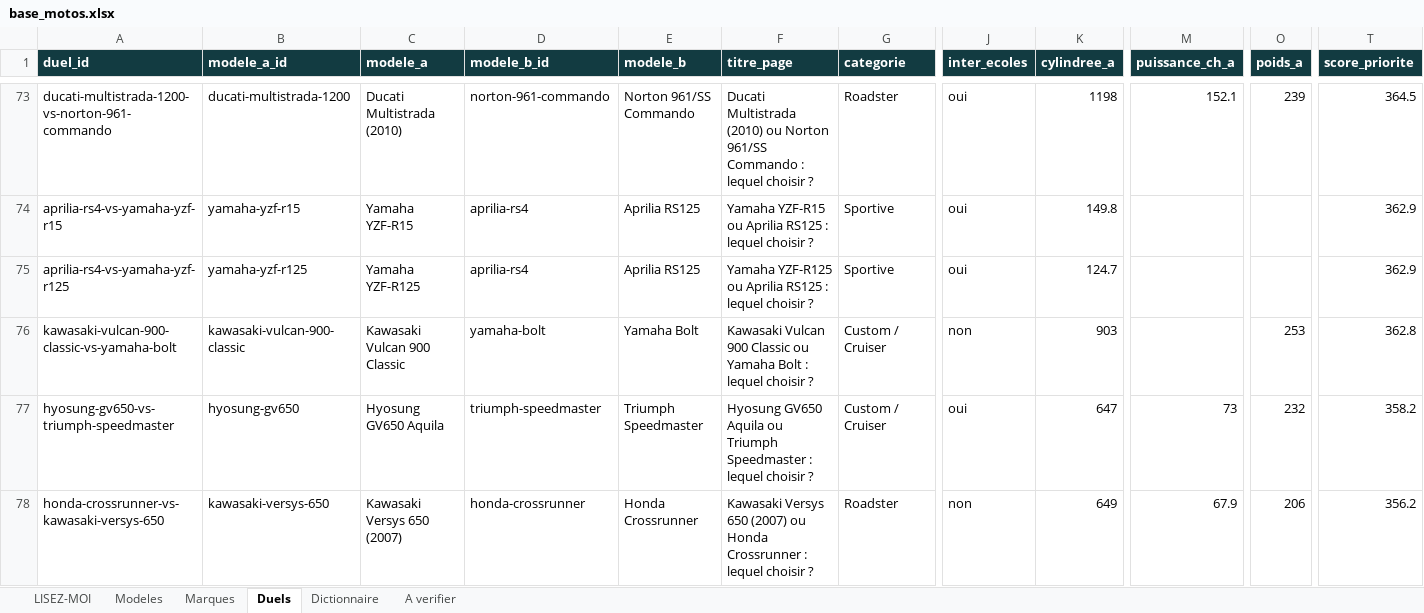
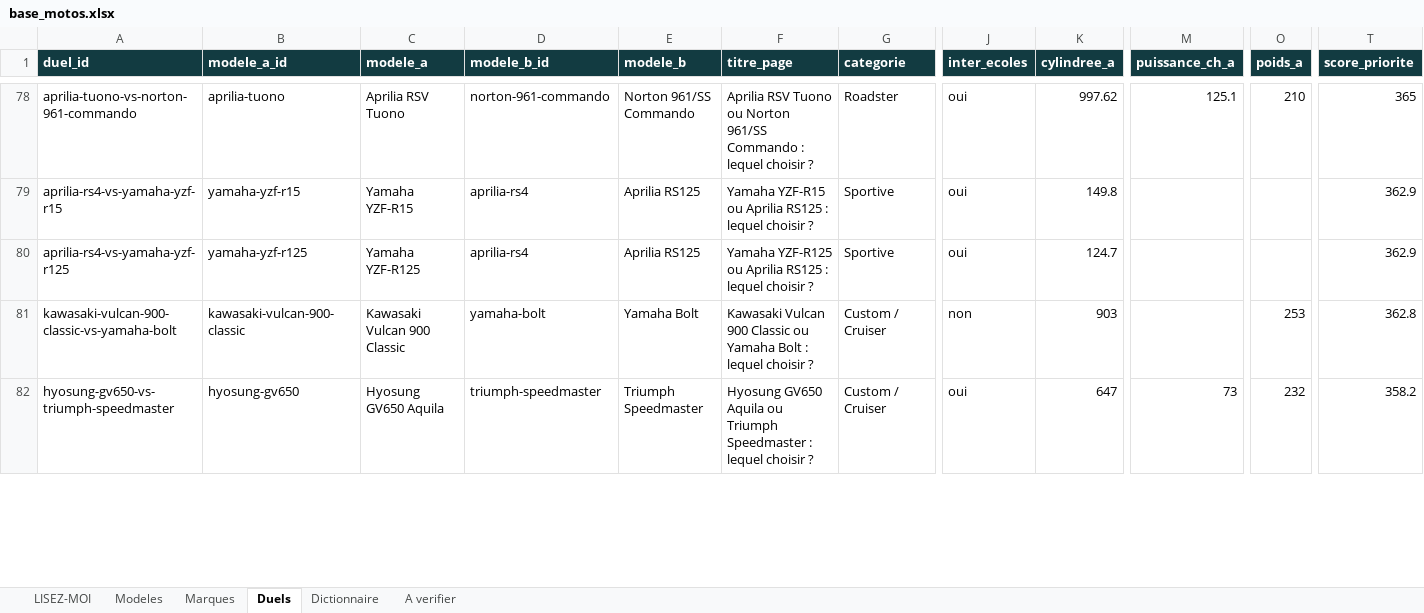
Before and after one commit to jutilisegithupourunprojet/Cylindree-moto.com, an Excel workbook: data/out/base_motos.xlsx, sheet Duels, drawn as a sheet; only a part is shown, gaps mark what is left out; values as stored, in another font and other column widths than the file's, no borders; removed rows and columns are numbered as before the commit, all else as after; rows hold the shown columns only; the diff covers the shown part only; the diff names each change by its address in the sheet, - before the commit and + after, or states it on an @@ line.

```diff
--- a/data/out/base_motos.xlsx (sheet Duels)
+++ b/data/out/base_motos.xlsx (sheet Duels)
-A78 (duel_id): ducati-multistrada-1200-vs-norton-961-commando
+A78 (duel_id): aprilia-tuono-vs-norton-961-commando
-B78 (modele_a_id): ducati-multistrada-1200
+B78 (modele_a_id): aprilia-tuono
-C78 (modele_a): Ducati Multistrada (2010)
+C78 (modele_a): Aprilia RSV Tuono
-F78 (titre_page): Ducati Multistrada (2010) ou Norton…
+F78 (titre_page): Aprilia RSV Tuono ou Norton…
-K78 (cylindree_a): 1198
+K78 (cylindree_a): 997.62
-M78 (puissance_ch_a): 152.1
+M78 (puissance_ch_a): 125.1
-O78 (poids_a): 239
+O78 (poids_a): 210
-T78 (score_priorite): 364.5
+T78 (score_priorite): 365
-row 78: honda-crossrunner-vs-kawasaki-versys-650 | kawasaki-versys-650 | Kawasaki Versys 650 (2007) | honda-crossrunner | Honda Crossrunner | Kawasaki Versys 650 (2007) ou Honda Crossrunner : lequel choisir ? | Roadster | non | 649 | 67.9 | 206 | 356.2
```
Also changed, not shown: 28 added rows, 30 removed rows and 36 edited cells elsewhere in this sheet, sheet Modeles, sheet LISEZ-MOI, 3 other files.
